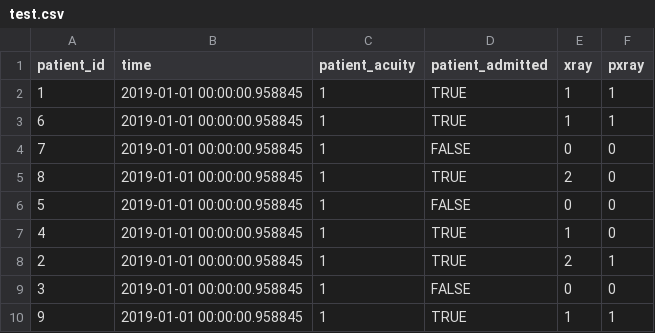
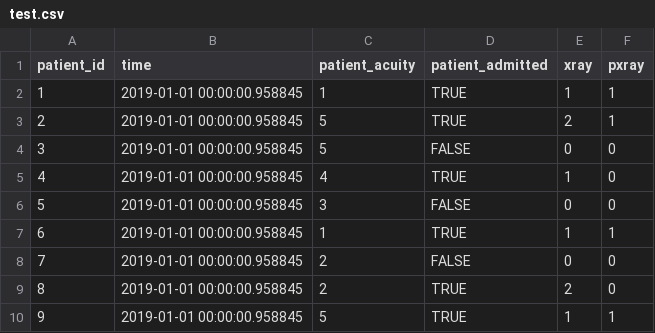
Before and after one commit to Lucky-WebDev/visulaizer, a CSV file: backend/test.csv, drawn as a sheet.

Commit message:
tested and changed csv to original one in master

```diff
--- a/backend/test.csv
+++ b/backend/test.csv
@@ -2,9 +2,9 @@ patient_id,time,patient_acuity,patient_admitted,xray,pxray
 1,2019-01-01 00:00:00.958845,1,TRUE,1,1
+2,2019-01-01 00:00:00.958845,5,TRUE,2,1
+3,2019-01-01 00:00:00.958845,5,FALSE,0,0
+4,2019-01-01 00:00:00.958845,4,TRUE,1,0
+5,2019-01-01 00:00:00.958845,3,FALSE,0,0
 6,2019-01-01 00:00:00.958845,1,TRUE,1,1
-7,2019-01-01 00:00:00.958845,1,FALSE,0,0
-8,2019-01-01 00:00:00.958845,1,TRUE,2,0
-5,2019-01-01 00:00:00.958845,1,FALSE,0,0
-4,2019-01-01 00:00:00.958845,1,TRUE,1,0
-2,2019-01-01 00:00:00.958845,1,TRUE,2,1
-3,2019-01-01 00:00:00.958845,1,FALSE,0,0
-9,2019-01-01 00:00:00.958845,1,TRUE,1,1
+7,2019-01-01 00:00:00.958845,2,FALSE,0,0
+8,2019-01-01 00:00:00.958845,2,TRUE,2,0
+9,2019-01-01 00:00:00.958845,5,TRUE,1,1
```
